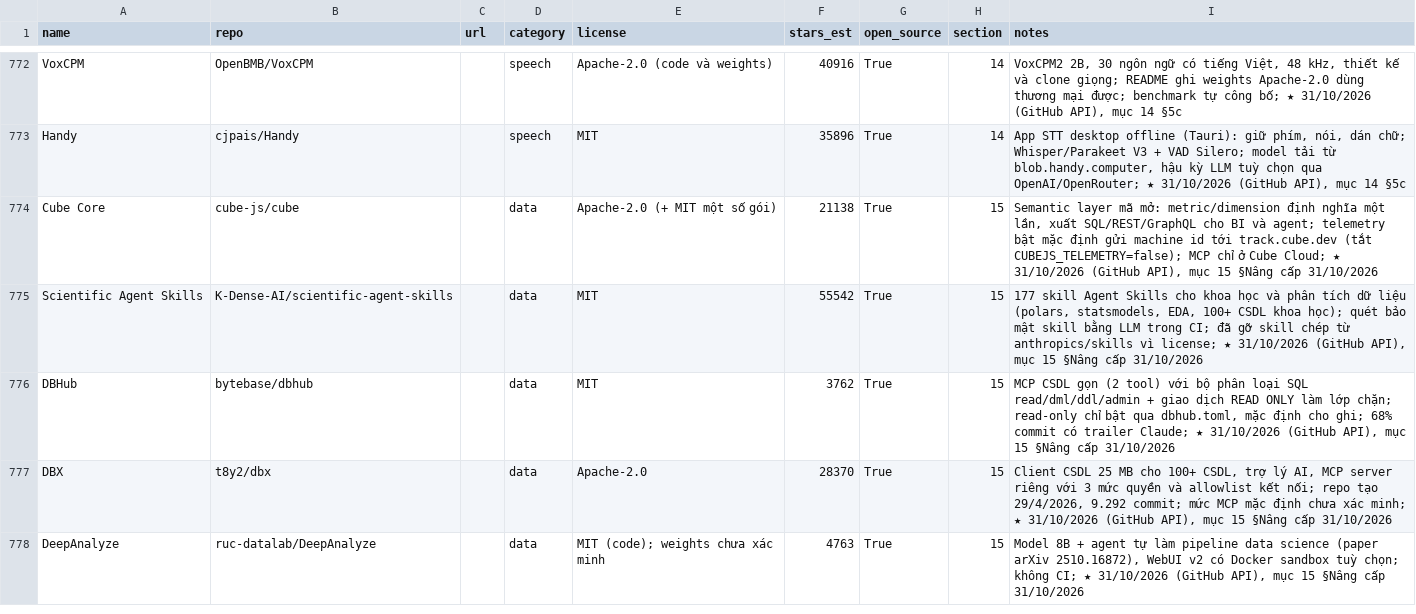
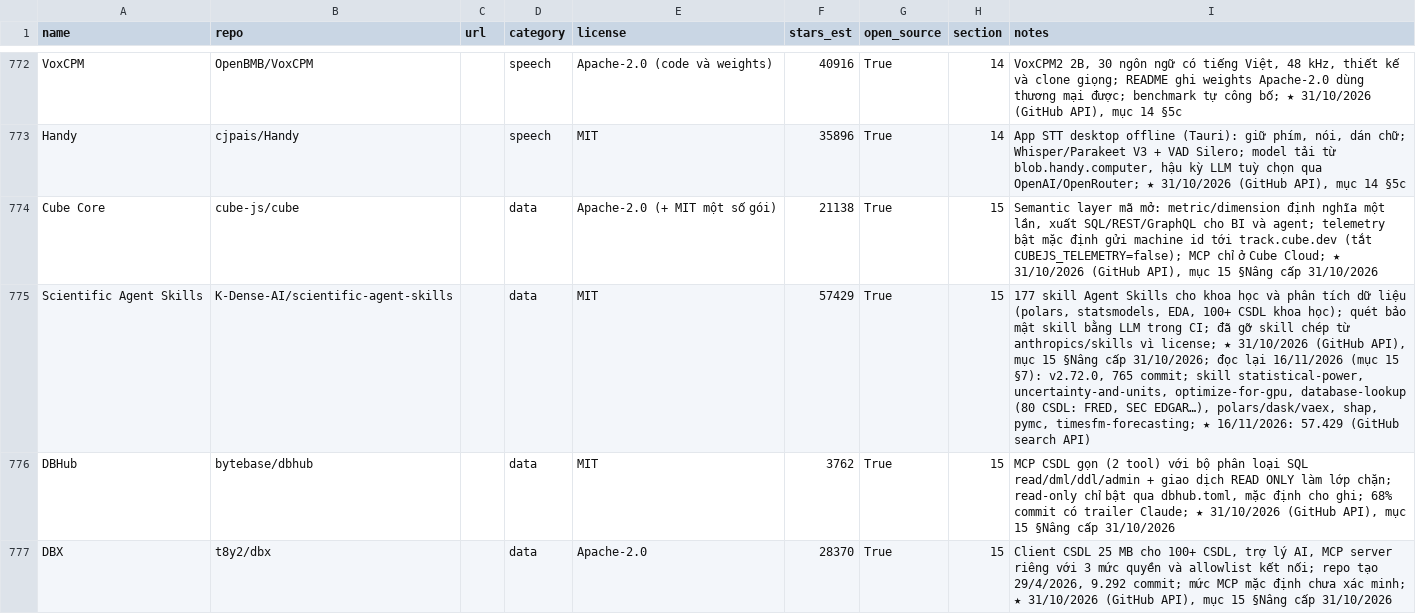
Before and after one commit to seeker19110/stored, a CSV file: data/projects.csv, drawn as a sheet; only a part is shown, gaps mark what is left out; the shorter side is filled out with more unchanged rows.

```diff
--- a/data/projects.csv
+++ b/data/projects.csv
@@ -774,3 +774,3 @@ Handy,cjpais/Handy,,speech,MIT,35896,True,14,"App STT desktop offline (Tauri): g
 Cube Core,cube-js/cube,,data,Apache-2.0 (+ MIT một số gói),21138,True,15,"Semantic layer mã mở: metric/dimension định nghĩa một lần, xuất SQL/REST/GraphQL cho BI và agent; telemetry bật mặc định gửi machine id tới track.cube.dev (tắt CUBEJS_TELEMETRY=false); MCP chỉ ở Cube Cloud; ★ 31/10/2026 (GitHub API), mục 15 §Nâng cấp 31/10/2026"
-Scientific Agent Skills,K-Dense-AI/scientific-agent-skills,,data,MIT,55542,True,15,"177 skill Agent Skills cho khoa học và phân tích dữ liệu (polars, statsmodels, EDA, 100+ CSDL khoa học); quét bảo mật skill bằng LLM trong CI; đã gỡ skill chép từ anthropics/skills vì license; ★ 31/10/2026 (GitHub API), mục 15 §Nâng cấp 31/10/2026"
+Scientific Agent Skills,K-Dense-AI/scientific-agent-skills,,data,MIT,57429,True,15,"177 skill Agent Skills cho khoa học và phân tích dữ liệu (polars, statsmodels, EDA, 100+ CSDL khoa học); quét bảo mật skill bằng LLM trong CI; đã gỡ skill chép từ anthropics/skills vì license; ★ 31/10/2026 (GitHub API), mục 15 §Nâng cấp 31/10/2026; đọc lại 16/11/2026 (mục 15 §7): v2.72.0, 765 commit; skill statistical-power, uncertainty-and-units, optimize-for-gpu, database-lookup (80 CSDL: FRED, SEC EDGAR…), polars/dask/vaex, shap, pymc, timesfm-forecasting; ★ 16/11/2026: 57.429 (GitHub search API)"
 DBHub,bytebase/dbhub,,data,MIT,3762,True,15,"MCP CSDL gọn (2 tool) với bộ phân loại SQL read/dml/ddl/admin + giao dịch READ ONLY làm lớp chặn; read-only chỉ bật qua dbhub.toml, mặc định cho ghi; 68% commit có trailer Claude; ★ 31/10/2026 (GitHub API), mục 15 §Nâng cấp 31/10/2026"
```
Also changed, not shown: 4 other files.
